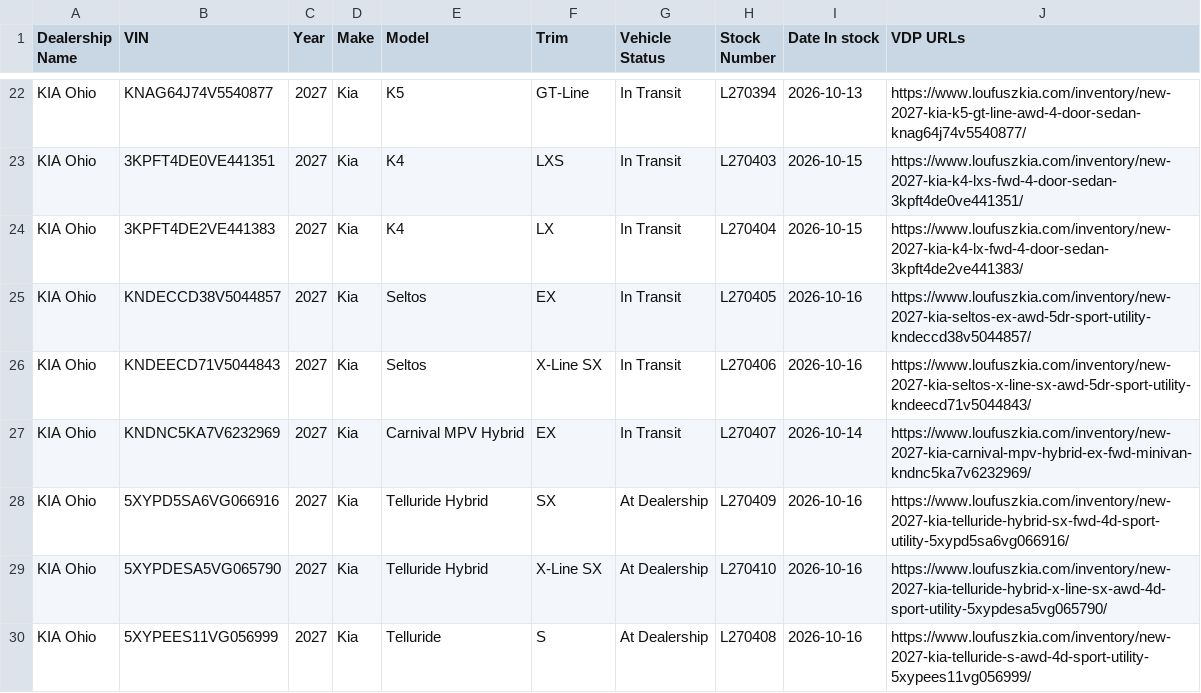
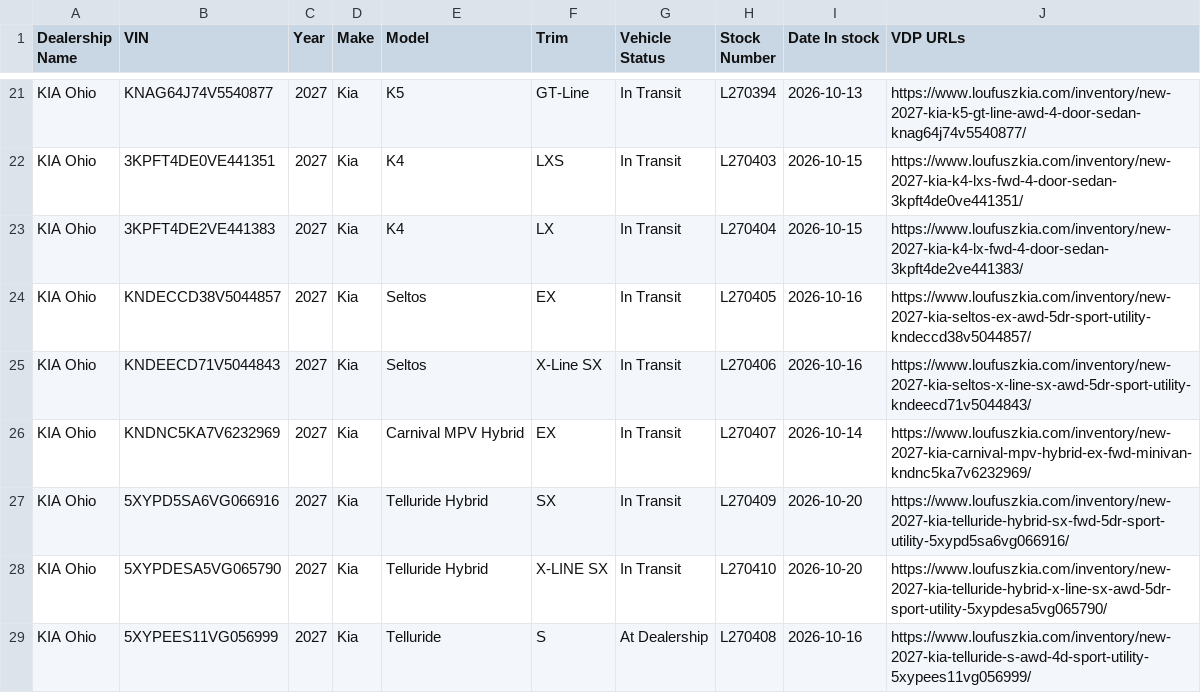
Before and after one commit to JnuruFusz/-lou-fusz-2027-model-pipeline, a CSV file: data/KIAOhio.csv, drawn as a sheet; only a part is shown, gaps mark what is left out; the diff covers the shown part only.

```diff
--- a/data/KIAOhio.csv
+++ b/data/KIAOhio.csv
@@ -27,4 +26,4 @@
 "KIA Ohio",KNDNC5KA7V6232969,2027,Kia,"Carnival MPV Hybrid",EX,"In Transit",L270407,2026-10-14,https://www.loufuszkia.com/inventory/new-2027-kia-carnival-mpv-hybrid-ex-fwd-minivan-kndnc5ka7v6232969/
-"KIA Ohio",5XYPD5SA6VG066916,2027,Kia,"Telluride Hybrid",SX,"At Dealership",L270409,2026-10-16,https://www.loufuszkia.com/inventory/new-2027-kia-telluride-hybrid-sx-fwd-4d-sport-utility-5xypd5sa6vg066916/
-"KIA Ohio",5XYPDESA5VG065790,2027,Kia,"Telluride Hybrid","X-Line SX","At Dealership",L270410,2026-10-16,https://www.loufuszkia.com/inventory/new-2027-kia-telluride-hybrid-x-line-sx-awd-4d-sport-utility-5xypdesa5vg065790/
+"KIA Ohio",5XYPD5SA6VG066916,2027,Kia,"Telluride Hybrid",SX,"In Transit",L270409,2026-10-20,https://www.loufuszkia.com/inventory/new-2027-kia-telluride-hybrid-sx-fwd-5dr-sport-utility-5xypd5sa6vg066916/
+"KIA Ohio",5XYPDESA5VG065790,2027,Kia,"Telluride Hybrid","X-LINE SX","In Transit",L270410,2026-10-20,https://www.loufuszkia.com/inventory/new-2027-kia-telluride-hybrid-x-line-sx-awd-5dr-sport-utility-5xypdesa5vg065790/
 "KIA Ohio",5XYPEES11VG056999,2027,Kia,Telluride,S,"At Dealership",L270408,2026-10-16,https://www.loufuszkia.com/inventory/new-2027-kia-telluride-s-awd-4d-sport-utility-5xypees11vg056999/
```
Also changed, not shown: 5 added rows, 1 removed row, 51 moved rows and 8 edited cells elsewhere in this file, data/FuszChevrolet.csv, data/LouFuszBuickGMC.csv, 14 other files.
